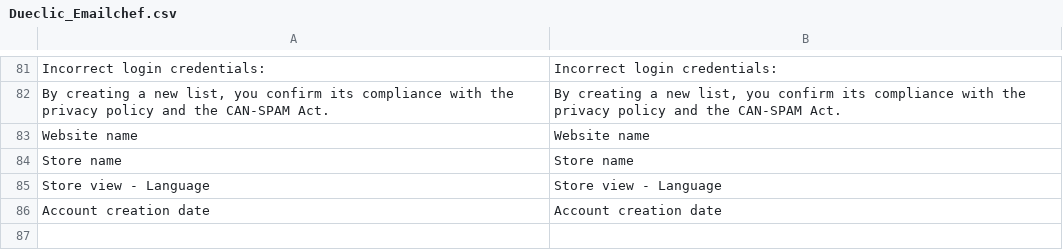
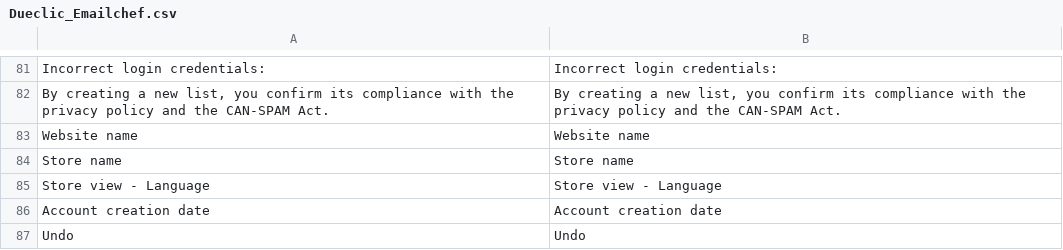
Before and after one commit to dueclic/emailchef-for-magento, a CSV file: app/locale/en_US/Dueclic_Emailchef.csv, drawn as a sheet; only a part is shown, gaps mark what is left out; the diff names each change by its address in the sheet, - before the commit and + after, or states it on an @@ line.

```diff
--- a/app/locale/en_US/Dueclic_Emailchef.csv
+++ b/app/locale/en_US/Dueclic_Emailchef.csv
+row 87: Undo | Undo
```
Also changed, not shown: app/locale/it_IT/Dueclic_Emailchef.csv, 3 other files.
